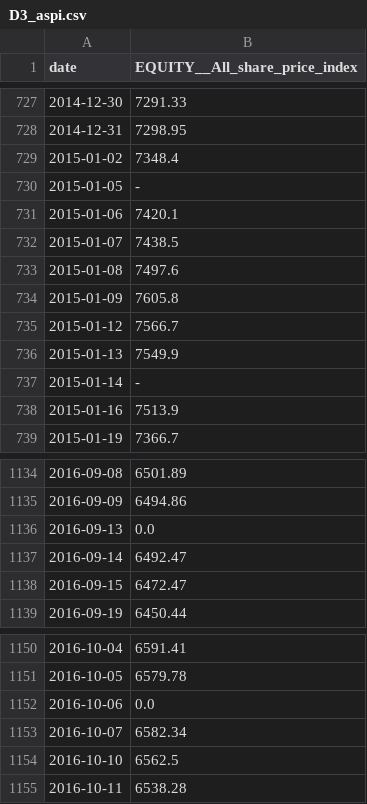
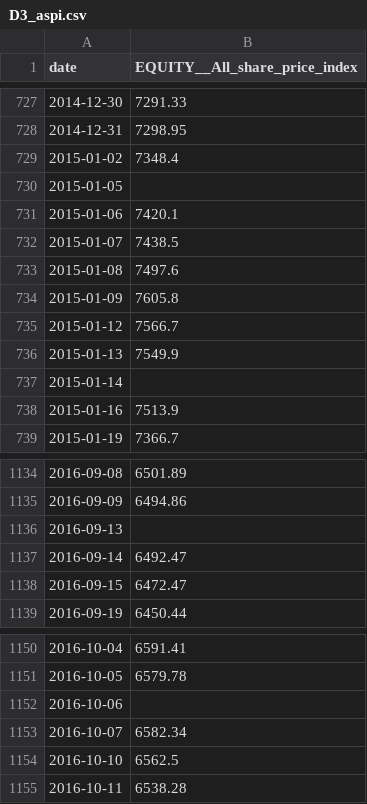
Before and after one commit to Yassa777/SL-FSI, a CSV file: data/processed/D3_aspi.csv, drawn as a sheet; only a part is shown, gaps mark what is left out; the diff covers the shown part only.

```diff
--- a/data/processed/D3_aspi.csv
+++ b/data/processed/D3_aspi.csv
@@ -729,3 +729,3 @@ date,EQUITY__All_share_price_index
 2015-01-02,7348.4
-2015-01-05,-
+2015-01-05,
 2015-01-06,7420.1
@@ -736,3 +736,3 @@ date,EQUITY__All_share_price_index
 2015-01-13,7549.9
-2015-01-14,-
+2015-01-14,
 2015-01-16,7513.9
@@ -1135,3 +1135,3 @@ date,EQUITY__All_share_price_index
 2016-09-09,6494.86
-2016-09-13,0.0
+2016-09-13,
 2016-09-14,6492.47
@@ -1151,3 +1151,3 @@ date,EQUITY__All_share_price_index
 2016-10-05,6579.78
-2016-10-06,0.0
+2016-10-06,
 2016-10-07,6582.34
```
Also changed, not shown: 6 edited cells elsewhere in this file, data/merged/mercado_fsi_monthly.csv, data/merged/slfsi_monthly_panel.csv, 6 other files.
